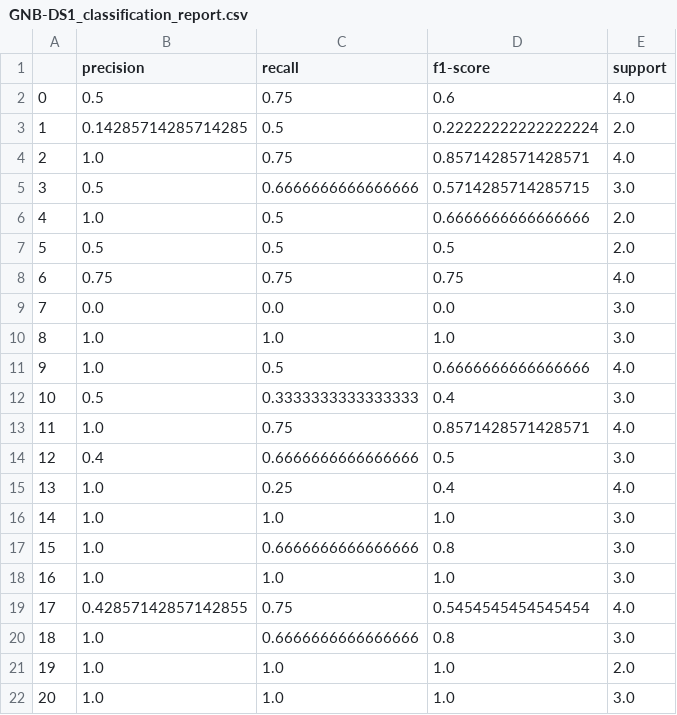
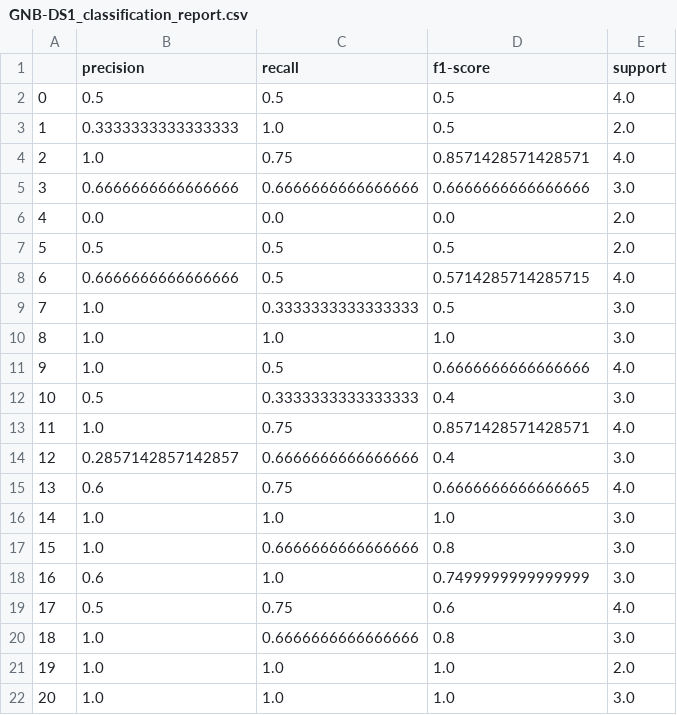
Before and after one commit to KhaledBadran/472_Comparison_of_ML_Techniques, a CSV file: results/GNB-DS1_classification_report.csv, drawn as a sheet; only a part is shown; the diff covers the shown part only.

```diff
--- a/results/GNB-DS1_classification_report.csv
+++ b/results/GNB-DS1_classification_report.csv
@@ -1,10 +1,10 @@
 ,precision,recall,f1-score,support
-0,0.5,0.75,0.6,4.0
-1,0.14285714285714285,0.5,0.22222222222222224,2.0
+0,0.5,0.5,0.5,4.0
+1,0.3333333333333333,1.0,0.5,2.0
 2,1.0,0.75,0.8571428571428571,4.0
-3,0.5,0.6666666666666666,0.5714285714285715,3.0
-4,1.0,0.5,0.6666666666666666,2.0
+3,0.6666666666666666,0.6666666666666666,0.6666666666666666,3.0
+4,0.0,0.0,0.0,2.0
 5,0.5,0.5,0.5,2.0
-6,0.75,0.75,0.75,4.0
-7,0.0,0.0,0.0,3.0
+6,0.6666666666666666,0.5,0.5714285714285715,4.0
+7,1.0,0.3333333333333333,0.5,3.0
 8,1.0,1.0,1.0,3.0
@@ -13,8 +13,8 @@
 11,1.0,0.75,0.8571428571428571,4.0
-12,0.4,0.6666666666666666,0.5,3.0
-13,1.0,0.25,0.4,4.0
+12,0.2857142857142857,0.6666666666666666,0.4,3.0
+13,0.6,0.75,0.6666666666666665,4.0
 14,1.0,1.0,1.0,3.0
 15,1.0,0.6666666666666666,0.8,3.0
-16,1.0,1.0,1.0,3.0
-17,0.42857142857142855,0.75,0.5454545454545454,4.0
+16,0.6,1.0,0.7499999999999999,3.0
+17,0.5,0.75,0.6,4.0
 18,1.0,0.6666666666666666,0.8,3.0
```
Also changed, not shown: 8 edited cells elsewhere in this file, results/GNB-DS1.csv, results/GNB-DS2.csv, 5 other files.
